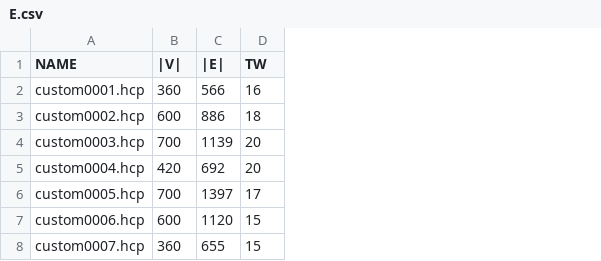
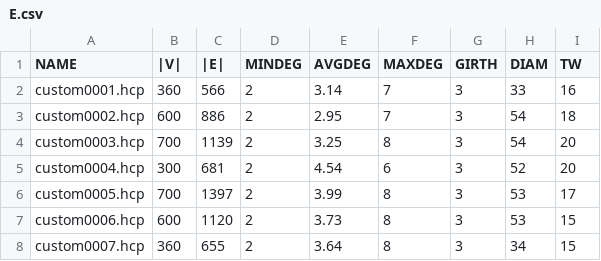
Before and after one commit to stalowyjez/hc_tw_experiments, a CSV file: test_data/E.csv, drawn as a sheet; the diff names each change by its address in the sheet, - before the commit and + after, or states it on an @@ line.

```diff
--- a/test_data/E.csv
+++ b/test_data/E.csv
+column D (MINDEG), rows 2-8: all 2
+column E (AVGDEG), rows 2-8: 3.14 | 2.95 | 3.25 | 4.54 | 3.99 | 3.73 | 3.64
+column F (MAXDEG), rows 2-8: 7 | 7 | 8 | 6 | 8 | 8 | 8
+column G (GIRTH), rows 2-8: all 3
+column H (DIAM), rows 2-8: 33 | 54 | 54 | 52 | 53 | 53 | 34
-B5 (|V|): 420
+B5 (|V|): 300
-C5 (|E|): 692
+C5 (|E|): 681
```
Also changed, not shown: test_data/C.csv, 1 other file.
